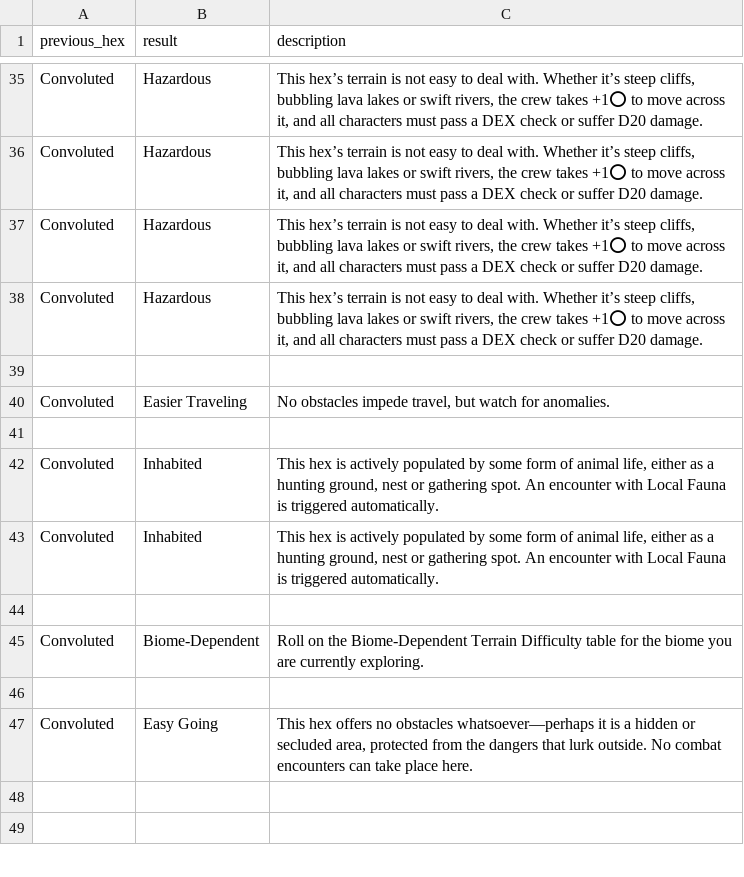
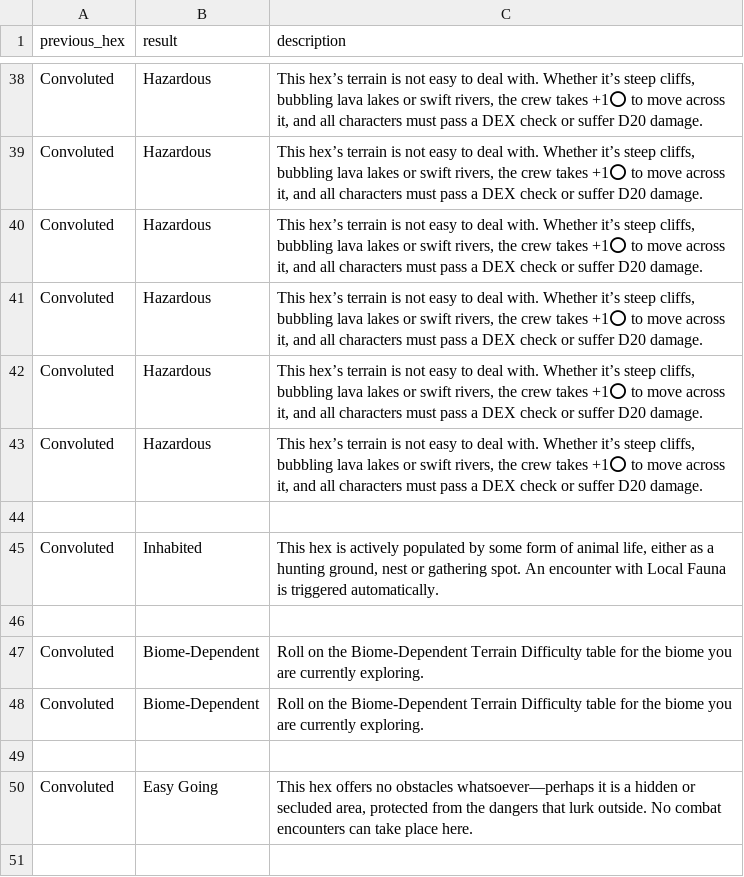
Before and after one commit to Hawkins627/ATDW, a CSV file: terrain_difficulty.csv, drawn as a sheet; only a part is shown, gaps mark what is left out; the shorter side is filled out with more unchanged rows; the diff covers the shown part only.

Commit message:
Update terrain_difficulty.csv

```diff
--- a/terrain_difficulty.csv
+++ b/terrain_difficulty.csv
@@ -38,8 +41,8 @@ Convoluted,Hazardous,"This hex’s terrain is not easy to deal with. Whether it
 Convoluted,Hazardous,"This hex’s terrain is not easy to deal with. Whether it’s steep cliffs, bubbling lava lakes or swift rivers, the crew takes +1⭕ to move across it, and all characters must pass a DEX check or suffer D20 damage."
-
-Convoluted,Easier Traveling,"No obstacles impede travel, but watch for anomalies."
+Convoluted,Hazardous,"This hex’s terrain is not easy to deal with. Whether it’s steep cliffs, bubbling lava lakes or swift rivers, the crew takes +1⭕ to move across it, and all characters must pass a DEX check or suffer D20 damage."
+Convoluted,Hazardous,"This hex’s terrain is not easy to deal with. Whether it’s steep cliffs, bubbling lava lakes or swift rivers, the crew takes +1⭕ to move across it, and all characters must pass a DEX check or suffer D20 damage."
 
 Convoluted,Inhabited,"This hex is actively populated by some form of animal life, either as a hunting ground, nest or gathering spot. An encounter with Local Fauna is triggered automatically."
-Convoluted,Inhabited,"This hex is actively populated by some form of animal life, either as a hunting ground, nest or gathering spot. An encounter with Local Fauna is triggered automatically."
 
+Convoluted,Biome-Dependent,"Roll on the Biome-Dependent Terrain Difficulty table for the biome you are currently exploring."
 Convoluted,Biome-Dependent,"Roll on the Biome-Dependent Terrain Difficulty table for the biome you are currently exploring."
```
Also changed, not shown: 22 added rows, 4 removed rows and 3 edited cells elsewhere in this file.
